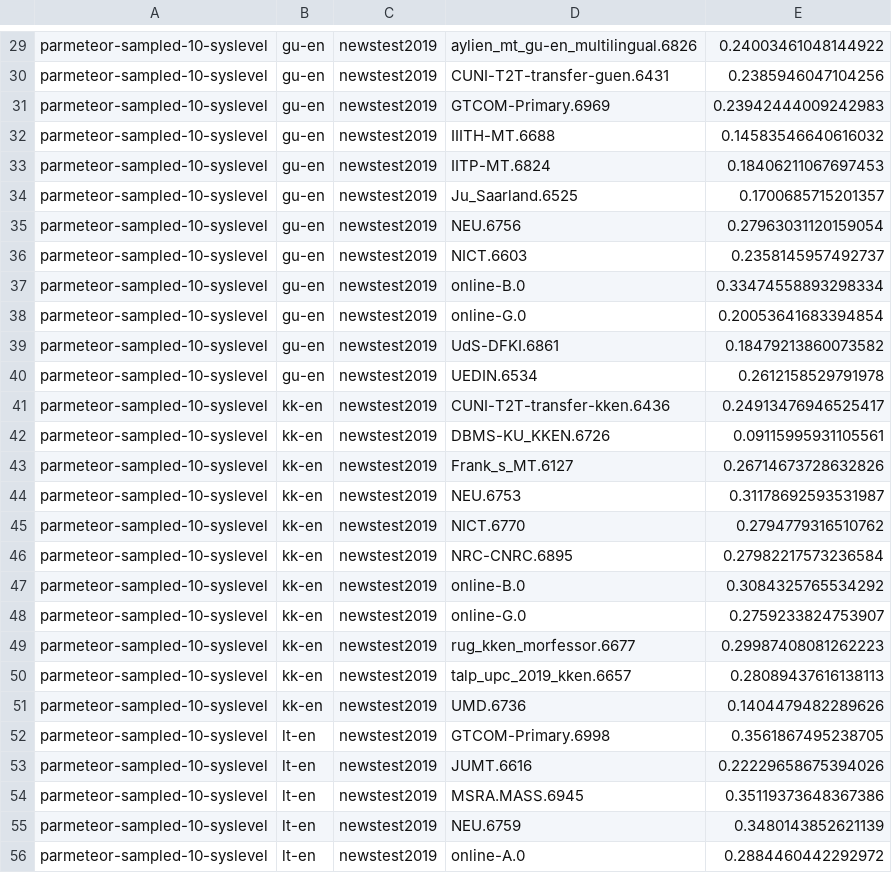
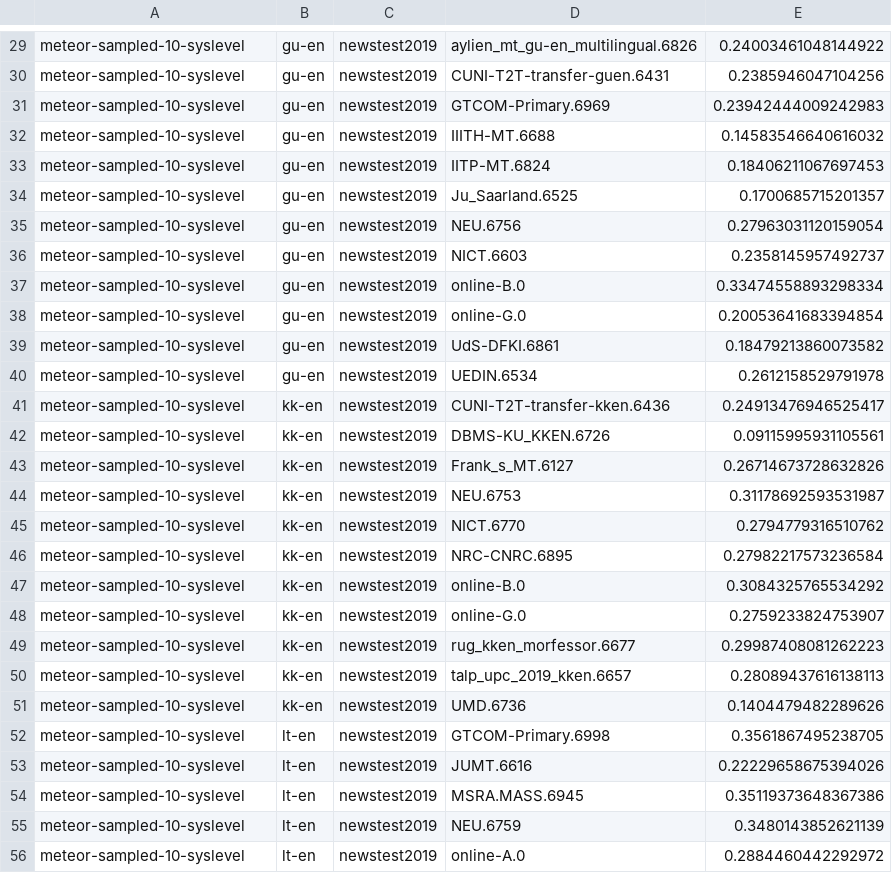
Before and after one commit to rbawden/paraphrasing-bleu, a TSV file: metric-scores/newstest2019/sampled/parmeteor-sampled.num=10-syslevel.tsv, drawn as a sheet; only a part is shown, gaps mark what is left out; the diff covers the shown part only; the diff names each change by its address in the sheet, - before the commit and + after, or states it on an @@ line.

```diff
--- a/metric-scores/newstest2019/sampled/parmeteor-sampled.num=10-syslevel.tsv
+++ b/metric-scores/newstest2019/sampled/parmeteor-sampled.num=10-syslevel.tsv
-A29:A56: parmeteor-sampled-10-syslevel
+A29:A56: meteor-sampled-10-syslevel
```
Also changed, not shown: 63 edited cells elsewhere in this file, metric-scores/newstest2019/sampled/parmeteor-sampled.num=1-syslevel.tsv, metric-scores/newstest2019/sampled/parmeteor-sampled.num=2-syslevel.tsv, 4 other files.
